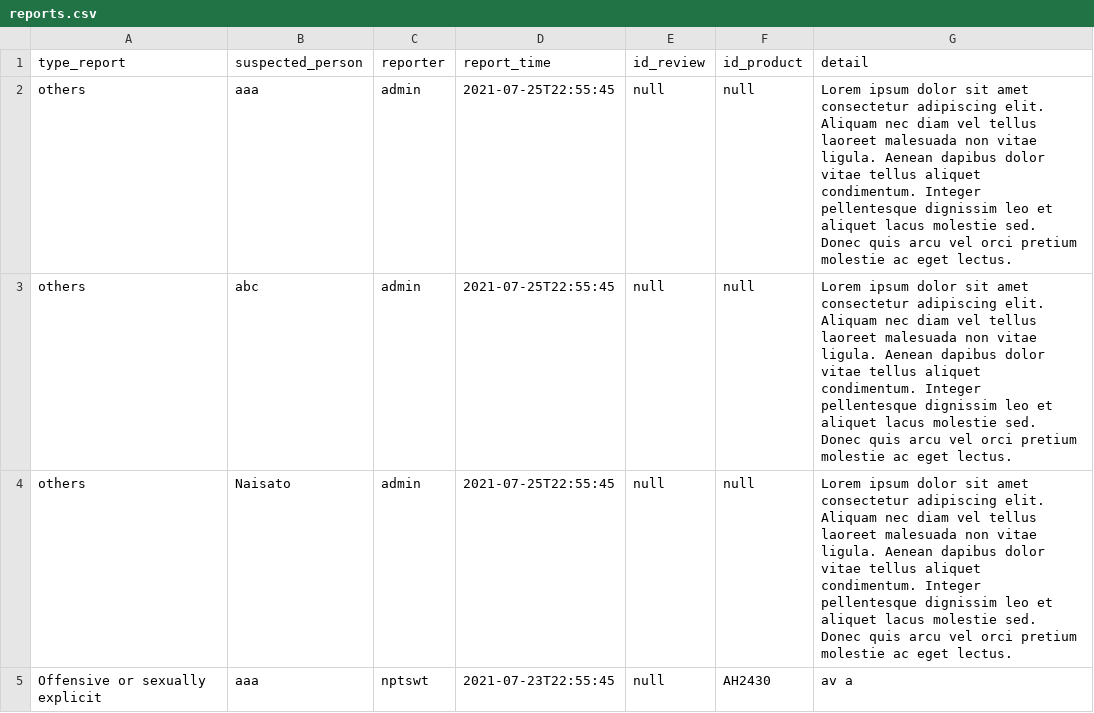
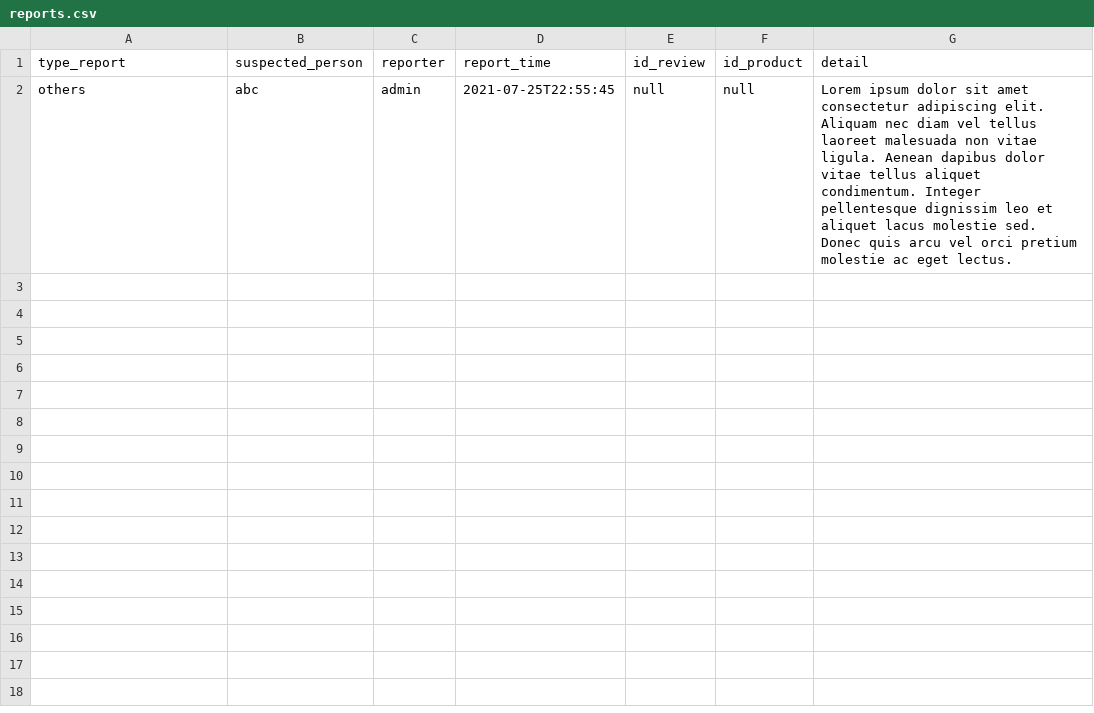
Before and after one commit to napatswift/project-641-mercury, a CSV file: data/reports.csv, drawn as a sheet; the diff names each change by its address in the sheet, - before the commit and + after, or states it on an @@ line.

```diff
--- a/data/reports.csv
+++ b/data/reports.csv
-row 2: others | aaa | admin | 2021-07-25T22:55:45 | null | null | Lorem ipsum dolor sit amet consectetur adipiscing elit. Aliquam nec diam vel tellus laoreet malesuada non vitae ligula. Aenean dapibus dolor vitae tellus aliquet condimentum. Integer pellentesque dignissim leo et aliquet lacus molestie sed. Donec quis arcu vel orci pretium molestie ac eget lectus.
-row 4: others | Naisato | admin | 2021-07-25T22:55:45 | null | null | Lorem ipsum dolor sit amet consectetur adipiscing elit. Aliquam nec diam vel tellus laoreet malesuada non vitae ligula. Aenean dapibus dolor vitae tellus aliquet condimentum. Integer pellentesque dignissim leo et aliquet lacus molestie sed. Donec quis arcu vel orci pretium molestie ac eget lectus.
-row 5: Offensive or sexually explicit | aaa | nptswt | 2021-07-23T22:55:45 | null | AH2430 | av a
```
Also changed, not shown: data/accounts.csv, 4 other files.
